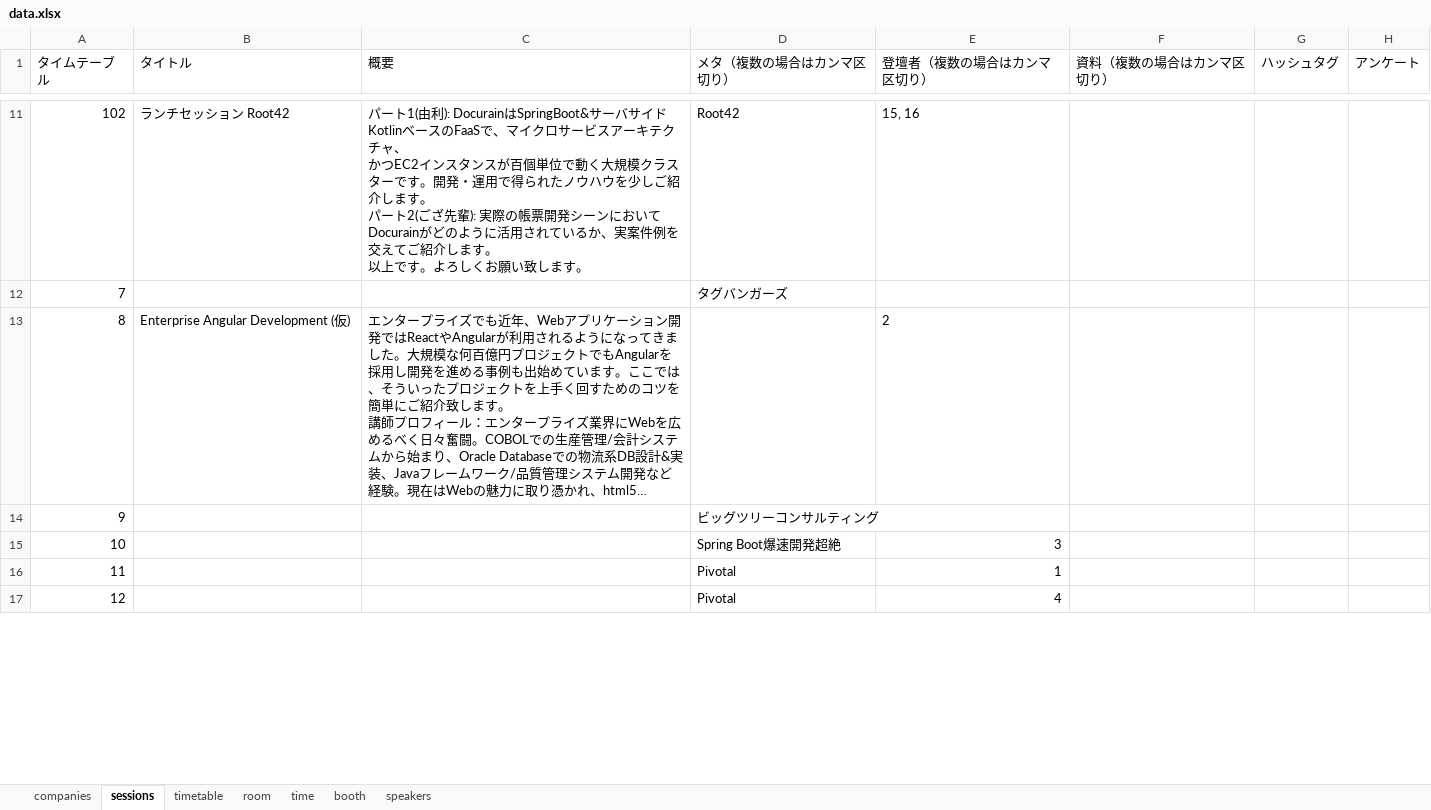
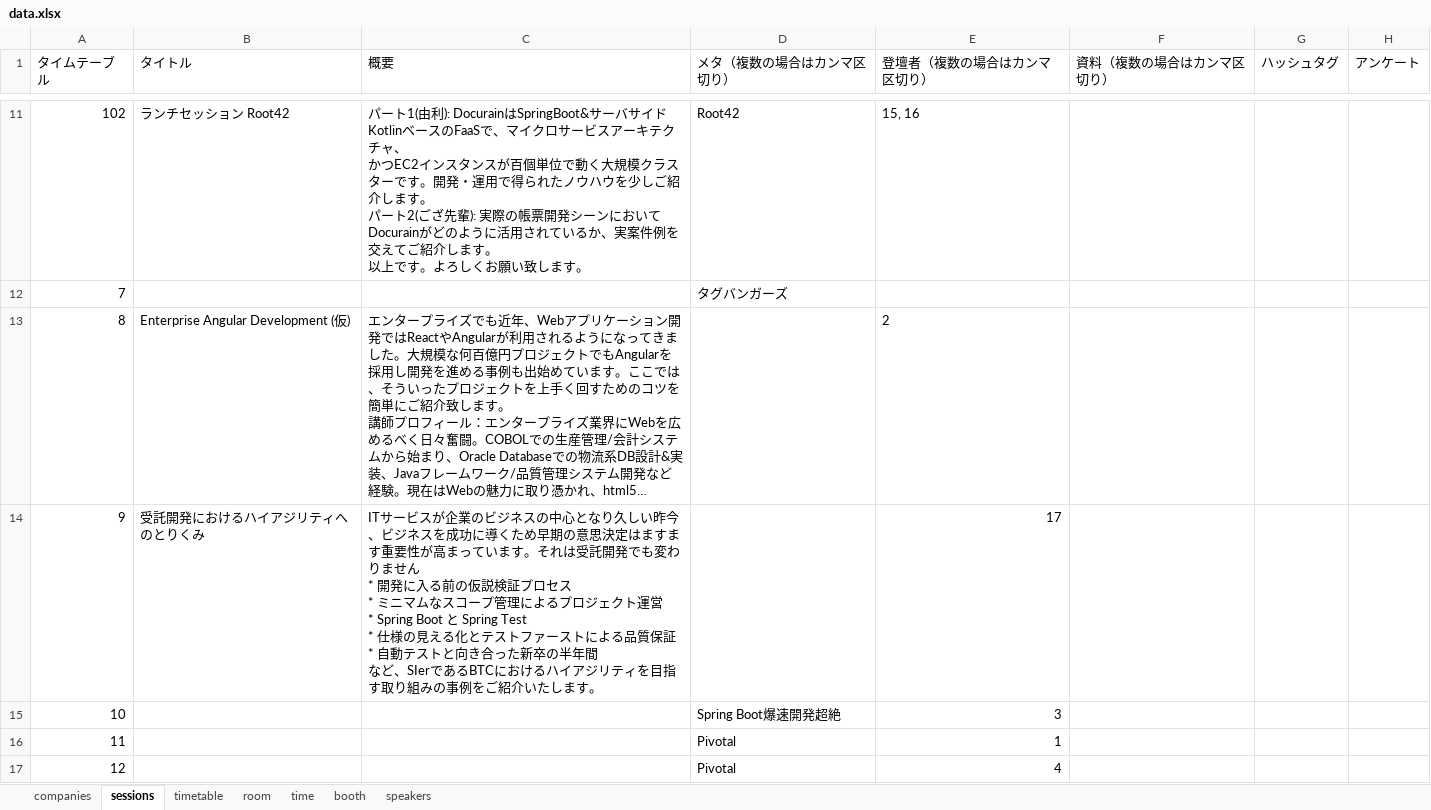
Before and after one commit to jsug-projects/spring-fest-2019, an Excel workbook: data.xlsx, sheet sessions, drawn as a sheet; only a part is shown, gaps mark what is left out; long unchanged cells end in …; values as stored, in another font and other column widths than the file's, no borders; ↵ is a line break in a cell; the diff names each change by its address in the sheet, - before the commit and + after, or states it on an @@ line.

```diff
--- a/data.xlsx (sheet sessions)
+++ b/data.xlsx (sheet sessions)
-B14 (タイトル): (empty)
+B14 (タイトル): 受託開発におけるハイアジリティへのとりくみ
-C14 (概要): (empty)
+C14 (概要): ITサービスが企業のビジネスの中心となり久しい昨今、ビジネスを成功に導くため早期の意思決定はますます重要性が高まっています。それは受託開発でも変わりません ↵ * 開発に入る前の仮説検証プロセス ↵ * ミニマムなスコープ管理によるプロジェクト運営 ↵ * Spring Boot と Spring Test ↵ * 仕様の見える化とテストファーストによる品質保証 ↵ * 自動テストと向き合った新卒の半年間 ↵ など、SIerであるBTCにおけるハイアジリティを目指す取り組みの事例をご紹介いたします。
-D14 (メタ（複数の場合はカンマ区切り）): ビッグツリーコンサルティング
+D14 (メタ（複数の場合はカンマ区切り）): (empty)
-E14 (登壇者（複数の場合はカンマ区切り）): (empty)
+E14 (登壇者（複数の場合はカンマ区切り）): 17
```
Also changed, not shown: sheet speakers, 11 other files.
